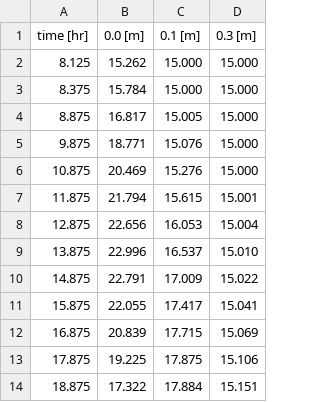
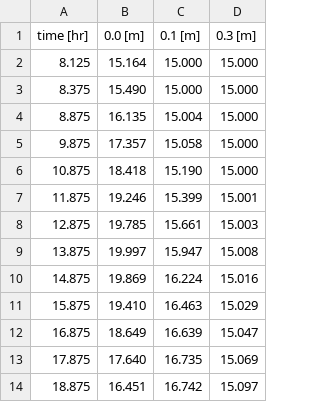
Before and after one commit to soil-physics-okstate/soil-physics-theory, a CSV file: content/chapter-4/output.csv, drawn as a sheet; only a part is shown; the diff covers the shown part only.

Commit message:
added option for variable water content with depth

```diff
--- a/content/chapter-4/output.csv
+++ b/content/chapter-4/output.csv
@@ -1,14 +1,14 @@
 time [hr], 0.0 [m], 0.1 [m], 0.3 [m]
-8.125,15.262,15.000,15.000,
-8.375,15.784,15.000,15.000,
-8.875,16.817,15.005,15.000,
-9.875,18.771,15.076,15.000,
-10.875,20.469,15.276,15.000,
-11.875,21.794,15.615,15.001,
-12.875,22.656,16.053,15.004,
-13.875,22.996,16.537,15.010,
-14.875,22.791,17.009,15.022,
-15.875,22.055,17.417,15.041,
-16.875,20.839,17.715,15.069,
-17.875,19.225,17.875,15.106,
-18.875,17.322,17.884,15.151,
+8.125,15.164,15.000,15.000,
+8.375,15.490,15.000,15.000,
+8.875,16.135,15.004,15.000,
+9.875,17.357,15.058,15.000,
+10.875,18.418,15.190,15.000,
+11.875,19.246,15.399,15.001,
+12.875,19.785,15.661,15.003,
+13.875,19.997,15.947,15.008,
+14.875,19.869,16.224,15.016,
+15.875,19.410,16.463,15.029,
+16.875,18.649,16.639,15.047,
+17.875,17.640,16.735,15.069,
+18.875,16.451,16.742,15.097,
```
Also changed, not shown: 113 edited cells elsewhere in this file, 3 other files.
